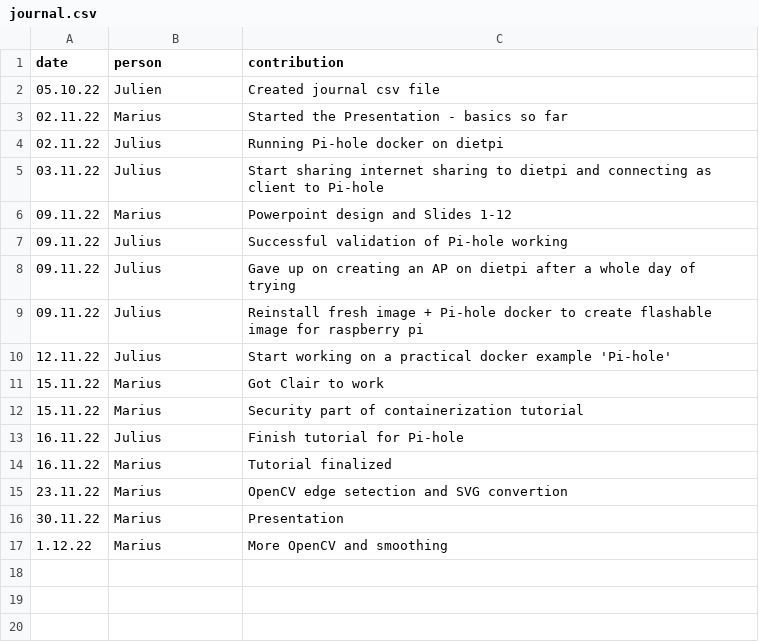
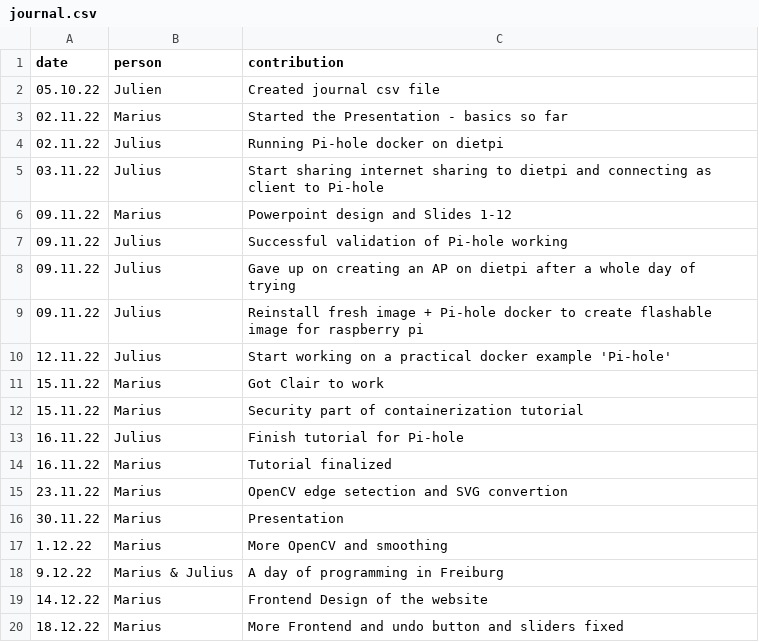
Before and after one commit to nembrinj/protofablab, a CSV file: topics/03_containerization/journal.csv, drawn as a sheet; the diff names each change by its address in the sheet, - before the commit and + after, or states it on an @@ line.

Commit message:
Update journal.csv

```diff
--- a/topics/03_containerization/journal.csv
+++ b/topics/03_containerization/journal.csv
+row 18: 9.12.22 | Marius & Julius | A day of programming in Freiburg
+row 19: 14.12.22 | Marius | Frontend Design of the website
+row 20: 18.12.22 | Marius | More Frontend and undo button and sliders fixed
```
